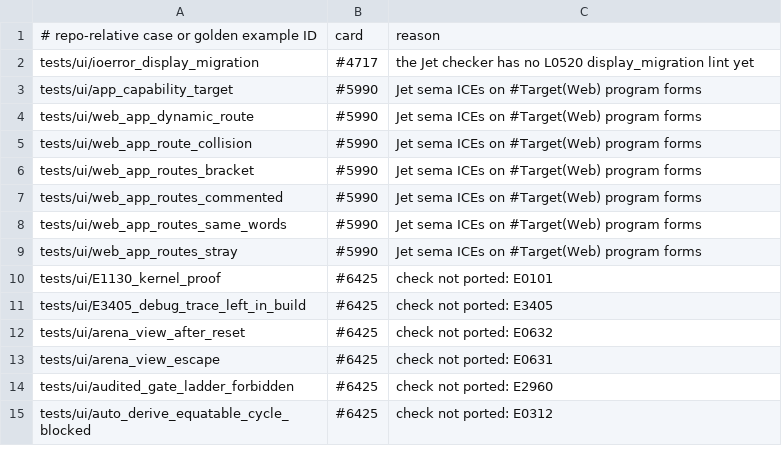
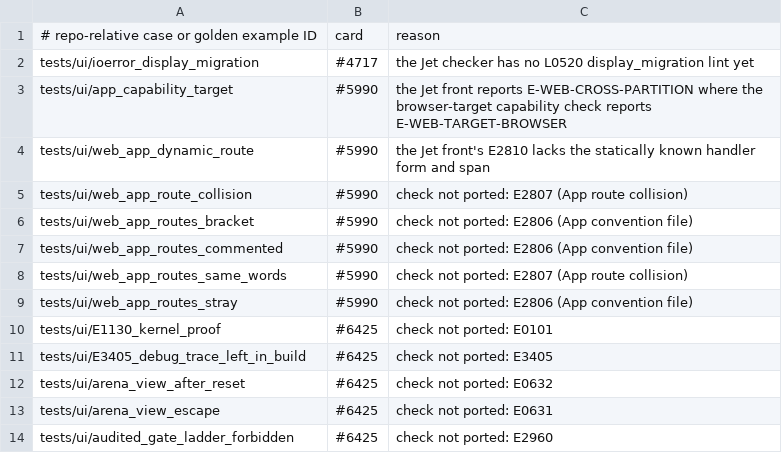
Before and after one commit to jet-language/jet, a TSV file: Tools/testkit/known-failing.tsv, drawn as a sheet; only a part is shown; the shorter side is filled out with more unchanged rows.

Commit message:
Main-15: the seven #5990 web UI rows name the gap that remains, not a fixed ICE
The #Target(Web) app programs no longer end in an internal compiler error,
so the known-failing reason "Jet sema ICEs on #Target(Web) program forms" was
stale. Each row now names what its snapshot still lacks: E2806 and E2807 are
registered but the App graph checks that emit them are not ported, E2810
lacks the statically known handler form, and the browser-target capability
check reports a different code. #5990 c13 tracks the port.

DOCS ONLY (static test data).

```diff
--- a/Tools/testkit/known-failing.tsv
+++ b/Tools/testkit/known-failing.tsv
@@ -2,9 +2,9 @@
 tests/ui/ioerror_display_migration	#4717	the Jet checker has no L0520 display_migration lint yet
-tests/ui/app_capability_target	#5990	Jet sema ICEs on #Target(Web) program forms
-tests/ui/web_app_dynamic_route	#5990	Jet sema ICEs on #Target(Web) program forms
-tests/ui/web_app_route_collision	#5990	Jet sema ICEs on #Target(Web) program forms
-tests/ui/web_app_routes_bracket	#5990	Jet sema ICEs on #Target(Web) program forms
-tests/ui/web_app_routes_commented	#5990	Jet sema ICEs on #Target(Web) program forms
-tests/ui/web_app_routes_same_words	#5990	Jet sema ICEs on #Target(Web) program forms
-tests/ui/web_app_routes_stray	#5990	Jet sema ICEs on #Target(Web) program forms
+tests/ui/app_capability_target	#5990	the Jet front reports E-WEB-CROSS-PARTITION where the browser-target capability check reports E-WEB-TARGET-BROWSER
+tests/ui/web_app_dynamic_route	#5990	the Jet front's E2810 lacks the statically known handler form and span
+tests/ui/web_app_route_collision	#5990	check not ported: E2807 (App route collision)
+tests/ui/web_app_routes_bracket	#5990	check not ported: E2806 (App convention file)
+tests/ui/web_app_routes_commented	#5990	check not ported: E2806 (App convention file)
+tests/ui/web_app_routes_same_words	#5990	check not ported: E2807 (App route collision)
+tests/ui/web_app_routes_stray	#5990	check not ported: E2806 (App convention file)
 tests/ui/E1130_kernel_proof	#6425	check not ported: E0101
```
